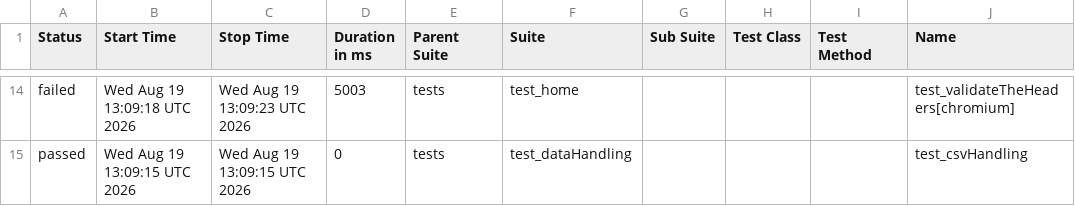
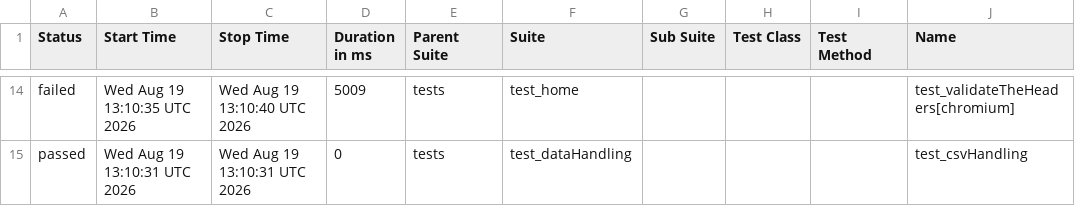
Before and after one commit to Nikitha22735/playwrightPOM_1july, a CSV file: data/suites.csv, drawn as a sheet; only a part is shown, gaps mark what is left out; the diff covers the shown part only; the diff names each change by its address in the sheet, - before the commit and + after, or states it on an @@ line.

```diff
--- a/data/suites.csv
+++ b/data/suites.csv
-B14 (Start Time): Wed Aug 19 13:09:18 UTC 2026
+B14 (Start Time): Wed Aug 19 13:10:35 UTC 2026
-C14 (Stop Time): Wed Aug 19 13:09:23 UTC 2026
+C14 (Stop Time): Wed Aug 19 13:10:40 UTC 2026
-D14 (Duration in ms): 5003
+D14 (Duration in ms): 5009
-B15 (Start Time): Wed Aug 19 13:09:15 UTC 2026
+B15 (Start Time): Wed Aug 19 13:10:31 UTC 2026
-C15 (Stop Time): Wed Aug 19 13:09:15 UTC 2026
+C15 (Stop Time): Wed Aug 19 13:10:31 UTC 2026
```
Also changed, not shown: 5 added rows, 5 removed rows and 24 edited cells elsewhere in this file, 54 other files.
